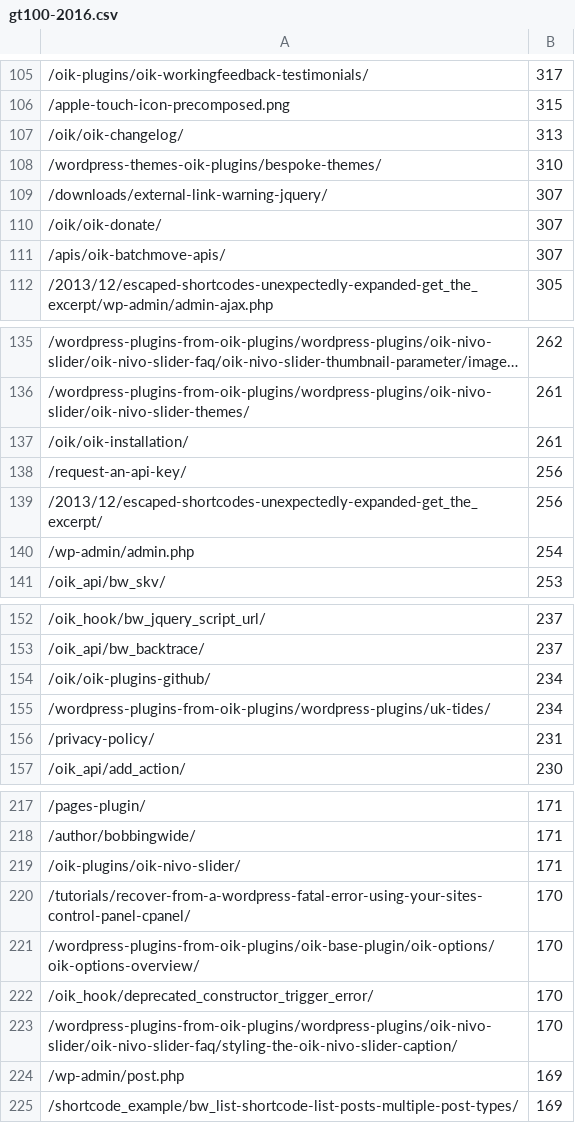
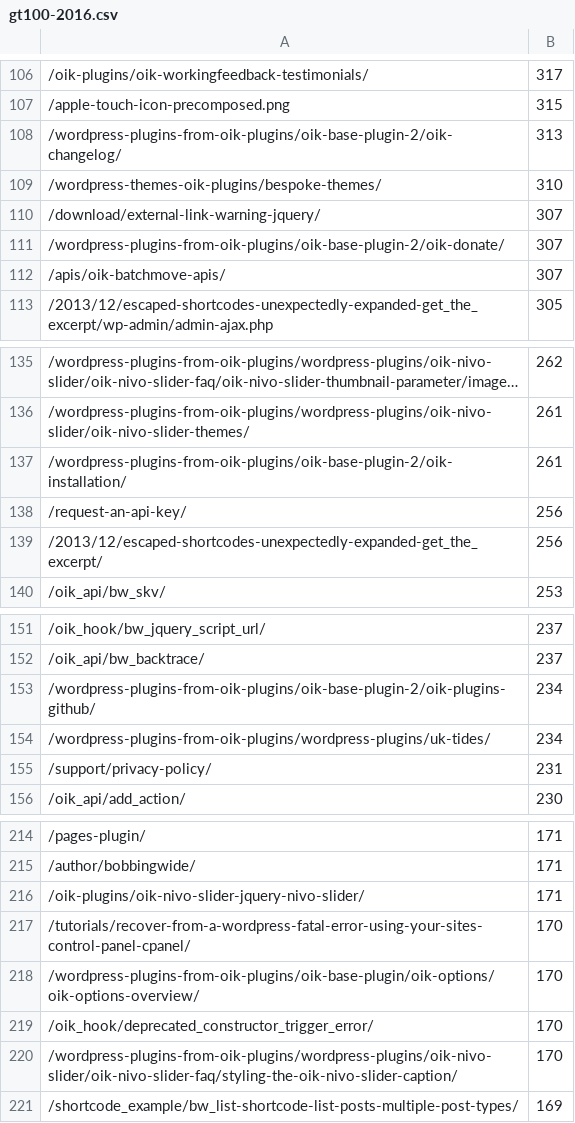
Before and after one commit to bobbingwide/wp-top12, a CSV file: gt100-2016.csv, drawn as a sheet; only a part is shown, gaps mark what is left out; long unchanged cells end in …; the diff covers the shown part only.

```diff
--- a/gt100-2016.csv
+++ b/gt100-2016.csv
@@ -106,6 +107,6 @@
 /apple-touch-icon-precomposed.png,315
-/oik/oik-changelog/,313
+/wordpress-plugins-from-oik-plugins/oik-base-plugin-2/oik-changelog/,313
 /wordpress-themes-oik-plugins/bespoke-themes/,310
-/downloads/external-link-warning-jquery/,307
-/oik/oik-donate/,307
+/download/external-link-warning-jquery/,307
+/wordpress-plugins-from-oik-plugins/oik-base-plugin-2/oik-donate/,307
 /apis/oik-batchmove-apis/,307
@@ -136,6 +136,5 @@
 /wordpress-plugins-from-oik-plugins/wordpress-plugins/oik-nivo-slider/oik-nivo-slider-themes/,261
-/oik/oik-installation/,261
+/wordpress-plugins-from-oik-plugins/oik-base-plugin-2/oik-installation/,261
 /request-an-api-key/,256
 /2013/12/escaped-shortcodes-unexpectedly-expanded-get_the_excerpt/,256
-/wp-admin/admin.php,254
 /oik_api/bw_skv/,253
@@ -153,5 +152,5 @@
 /oik_api/bw_backtrace/,237
-/oik/oik-plugins-github/,234
+/wordpress-plugins-from-oik-plugins/oik-base-plugin-2/oik-plugins-github/,234
 /wordpress-plugins-from-oik-plugins/wordpress-plugins/uk-tides/,234
-/privacy-policy/,231
+/support/privacy-policy/,231
 /oik_api/add_action/,230
@@ -218,3 +215,3 @@
 /author/bobbingwide/,171
-/oik-plugins/oik-nivo-slider/,171
+/oik-plugins/oik-nivo-slider-jquery-nivo-slider/,171
 /tutorials/recover-from-a-wordpress-fatal-error-using-your-sites-control-panel-cpanel/,170
@@ -223,3 +220,2 @@
 /wordpress-plugins-from-oik-plugins/wordpress-plugins/oik-nivo-slider/oik-nivo-slider-faq/styling-the-oik-nivo-slider-caption/,170
-/wp-admin/post.php,169
 /shortcode_example/bw_list-shortcode-list-posts-multiple-post-types/,169
```
Also changed, not shown: 1 added row, 15 removed rows and 31 edited cells elsewhere in this file, results/vanilla-44-accum.csv, 9 other files.
